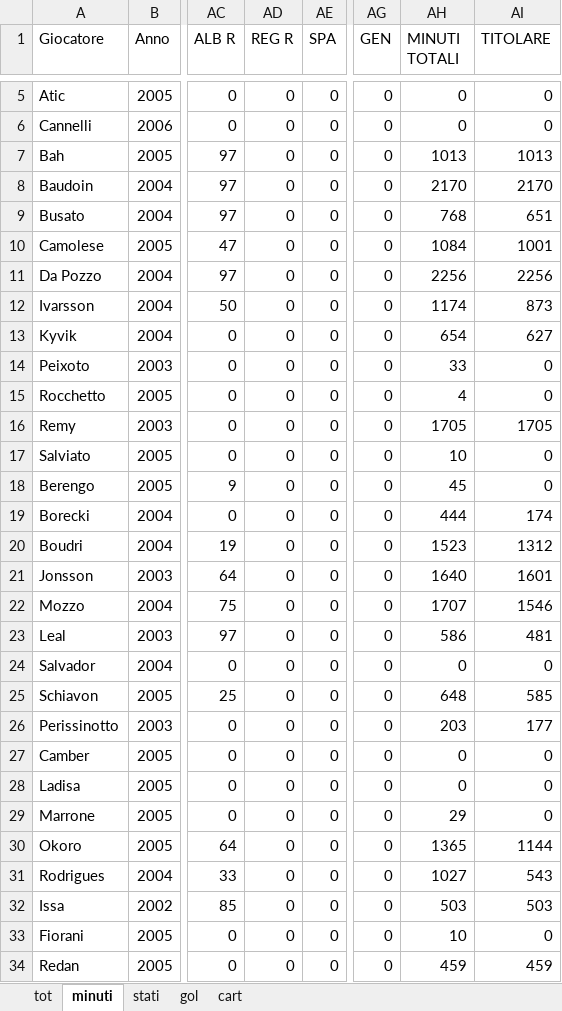
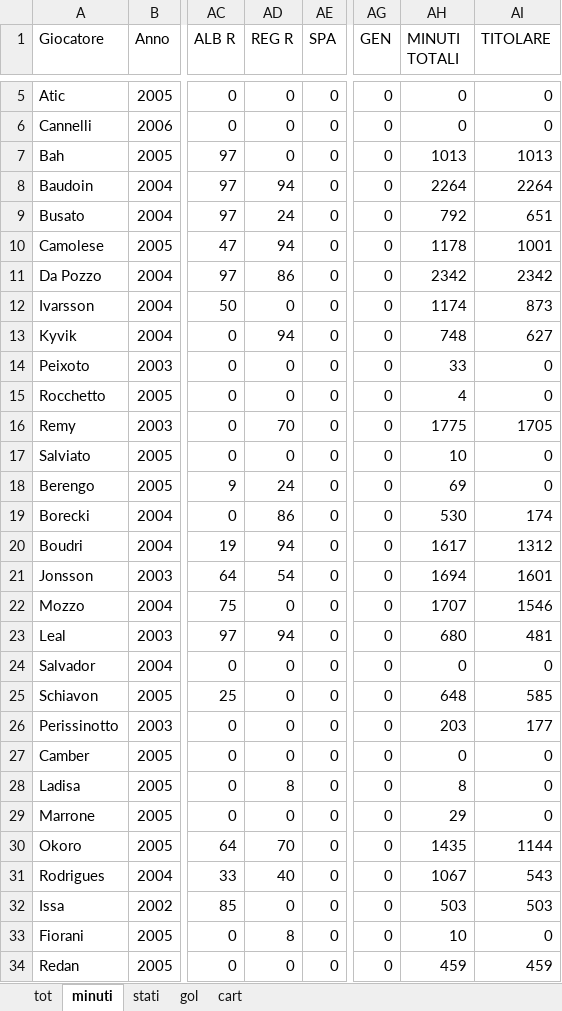
Before and after one commit to elrampa92/VFCu19, an Excel workbook: DATABASE/VENEZIA.xlsx, sheet minuti, drawn as a sheet; only a part is shown, gaps mark what is left out; values as stored, in another font and other column widths than the file's, no borders; the diff covers the shown part only; the diff names each change by its address in the sheet, - before the commit and + after, or states it on an @@ line.

```diff
--- a/DATABASE/VENEZIA.xlsx (sheet minuti)
+++ b/DATABASE/VENEZIA.xlsx (sheet minuti)
-AD8 (REG R): 0
+AD8 (REG R): 94
-AH8 (MINUTI TOTALI): 2170
+AH8 (MINUTI TOTALI): 2264
-AI8 (TITOLARE): 2170
+AI8 (TITOLARE): 2264
-AD9 (REG R): 0
+AD9 (REG R): 24
-AH9 (MINUTI TOTALI): 768
+AH9 (MINUTI TOTALI): 792
-AD10 (REG R): 0
+AD10 (REG R): 94
-AH10 (MINUTI TOTALI): 1084
+AH10 (MINUTI TOTALI): 1178
-AD11 (REG R): 0
+AD11 (REG R): 86
-AH11 (MINUTI TOTALI): 2256
+AH11 (MINUTI TOTALI): 2342
-AI11 (TITOLARE): 2256
+AI11 (TITOLARE): 2342
-AD13 (REG R): 0
+AD13 (REG R): 94
-AH13 (MINUTI TOTALI): 654
+AH13 (MINUTI TOTALI): 748
-AD16 (REG R): 0
+AD16 (REG R): 70
-AH16 (MINUTI TOTALI): 1705
+AH16 (MINUTI TOTALI): 1775
-AD18 (REG R): 0
+AD18 (REG R): 24
-AH18 (MINUTI TOTALI): 45
+AH18 (MINUTI TOTALI): 69
-AD19 (REG R): 0
+AD19 (REG R): 86
-AH19 (MINUTI TOTALI): 444
+AH19 (MINUTI TOTALI): 530
-AD20 (REG R): 0
+AD20 (REG R): 94
-AH20 (MINUTI TOTALI): 1523
+AH20 (MINUTI TOTALI): 1617
-AD21 (REG R): 0
+AD21 (REG R): 54
-AH21 (MINUTI TOTALI): 1640
+AH21 (MINUTI TOTALI): 1694
-AD23 (REG R): 0
+AD23 (REG R): 94
-AH23 (MINUTI TOTALI): 586
+AH23 (MINUTI TOTALI): 680
-AD28 (REG R): 0
+AD28 (REG R): 8
-AH28 (MINUTI TOTALI): 0
+AH28 (MINUTI TOTALI): 8
-AD30 (REG R): 0
+AD30 (REG R): 70
-AH30 (MINUTI TOTALI): 1365
+AH30 (MINUTI TOTALI): 1435
-AD31 (REG R): 0
+AD31 (REG R): 40
-AH31 (MINUTI TOTALI): 1027
+AH31 (MINUTI TOTALI): 1067
-AD33 (REG R): 0
+AD33 (REG R): 8
```
Also changed, not shown: 3 edited cells elsewhere in this sheet, sheet stati, sheet tot, sheet gol.
